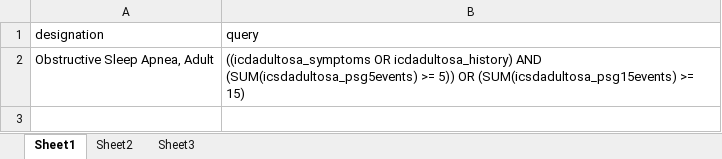
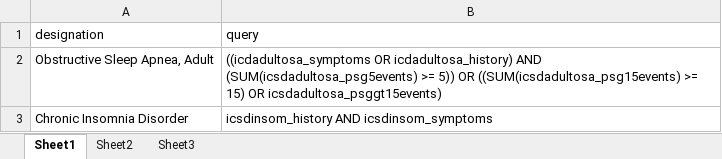
Before and after one commit to licongcui/nsrr-cross-cohort-mapping, an Excel workbook: icsd3-mappings/icsd3-queries.xlsx, sheet Sheet1, drawn as a sheet; values as stored, in another font and other column widths than the file's, no borders; the diff names each change by its address in the sheet, - before the commit and + after, or states it on an @@ line.

Commit message:
Updated ICSD3-Queries, ICDS3-HCHS-Mapping, and ICSD3-MROS-Mapping
Added Chronic Insomnia Disorder to queries, mapped Chronic Insomnia
Disorder criteria for HCHS, updated Obstructive Sleep Apnea query and
added/edited mapping for HCHS and MROS

```diff
--- a/icsd3-mappings/icsd3-queries.xlsx (sheet Sheet1)
+++ b/icsd3-mappings/icsd3-queries.xlsx (sheet Sheet1)
-B2 (query): …5)) OR (SUM(icsdadultosa_psg15events) >= 15)
+B2 (query): …5)) OR ((SUM(icsdadultosa_psg15events) >= 15) OR icsdadultosa_psggt15events)
+row 3: Chronic Insomnia Disorder | icsdinsom_history AND icsdinsom_symptoms
```
Also changed, not shown: icsd3-mappings/icsd3-hchs-mapping.xlsx, icsd3-mappings/icsd3-mros-mapping.xlsx.
